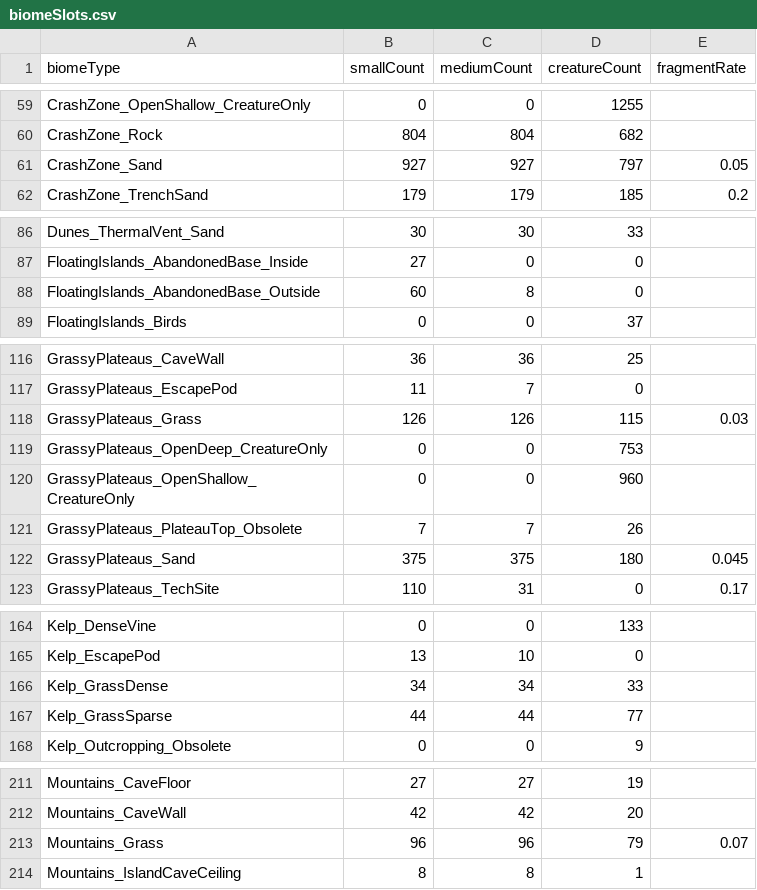
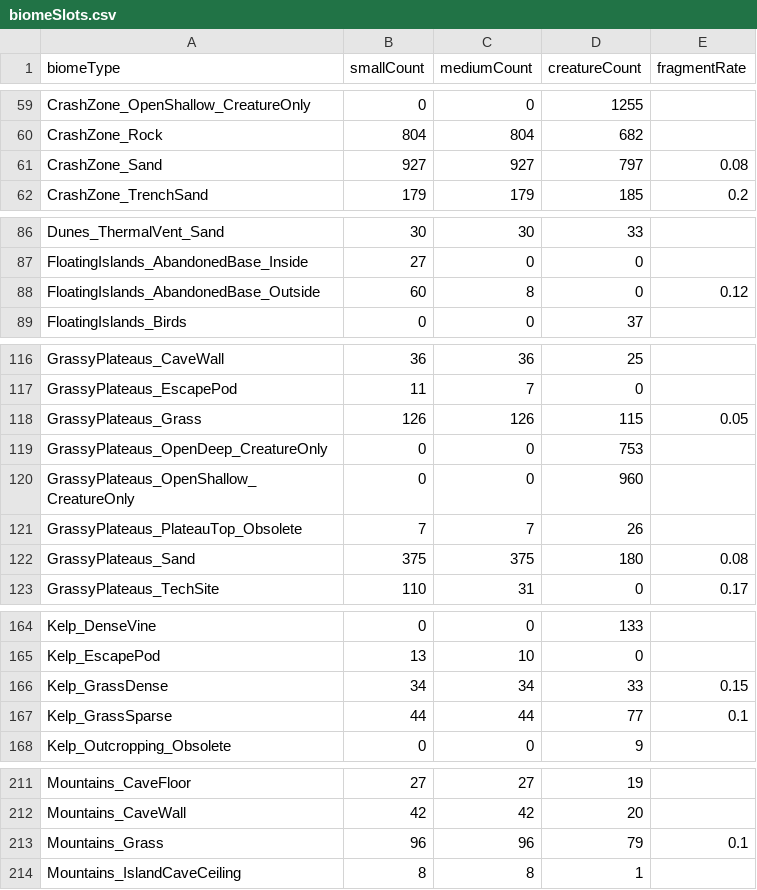
Before and after one commit to tinyhoot/SubnauticaRandomiser, a CSV file: DataFiles/biomeSlots.csv, drawn as a sheet; only a part is shown, gaps mark what is left out; the diff covers the shown part only.

Commit message:
#36 Increase fragment spawn rates in wide open areas.

```diff
--- a/DataFiles/biomeSlots.csv
+++ b/DataFiles/biomeSlots.csv
@@ -60,3 +60,3 @@ CrashZone_OpenShallow_CreatureOnly,0,0,1255,
 CrashZone_Rock,804,804,682,
-CrashZone_Sand,927,927,797,0.05
+CrashZone_Sand,927,927,797,0.08
 CrashZone_TrenchSand,179,179,185,0.2
@@ -87,3 +87,3 @@ Dunes_ThermalVent_Sand,30,30,33,
 FloatingIslands_AbandonedBase_Inside,27,0,0,
-FloatingIslands_AbandonedBase_Outside,60,8,0,
+FloatingIslands_AbandonedBase_Outside,60,8,0,0.12
 FloatingIslands_Birds,0,0,37,
@@ -117,3 +117,3 @@ GrassyPlateaus_CaveWall,36,36,25,
 GrassyPlateaus_EscapePod,11,7,0,
-GrassyPlateaus_Grass,126,126,115,0.03
+GrassyPlateaus_Grass,126,126,115,0.05
 GrassyPlateaus_OpenDeep_CreatureOnly,0,0,753,
@@ -121,3 +121,3 @@ GrassyPlateaus_OpenShallow_CreatureOnly,0,0,960,
 GrassyPlateaus_PlateauTop_Obsolete,7,7,26,
-GrassyPlateaus_Sand,375,375,180,0.045
+GrassyPlateaus_Sand,375,375,180,0.08
 GrassyPlateaus_TechSite,110,31,0,0.17
@@ -165,4 +165,4 @@ Kelp_DenseVine,0,0,133,
 Kelp_EscapePod,13,10,0,
-Kelp_GrassDense,34,34,33,
-Kelp_GrassSparse,44,44,77,
+Kelp_GrassDense,34,34,33,0.15
+Kelp_GrassSparse,44,44,77,0.1
 Kelp_Outcropping_Obsolete,0,0,9,
@@ -212,3 +212,3 @@ Mountains_CaveFloor,27,27,19,
 Mountains_CaveWall,42,42,20,
-Mountains_Grass,96,96,79,0.07
+Mountains_Grass,96,96,79,0.1
 Mountains_IslandCaveCeiling,8,8,1,
```
Also changed, not shown: 3 edited cells elsewhere in this file.
